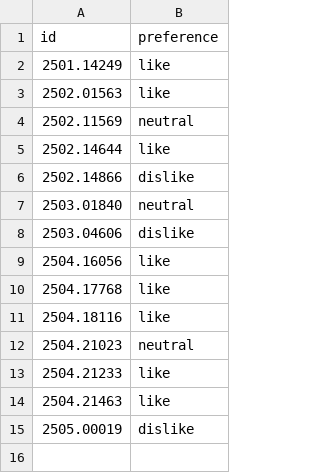
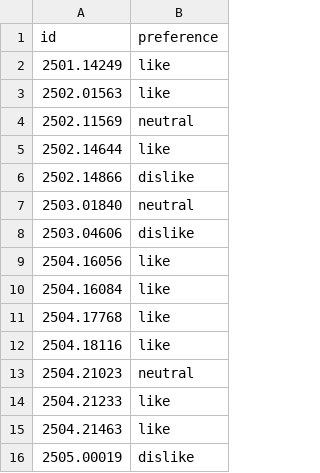
Before and after one commit to Yikai-Liao/PaperDigest, a CSV file: preference/2025-05.csv, drawn as a sheet; the diff names each change by its address in the sheet, - before the commit and + after, or states it on an @@ line.

```diff
--- a/preference/2025-05.csv
+++ b/preference/2025-05.csv
+row 10: 2504.16084 | like
```
Also changed, not shown: 2 other files.
